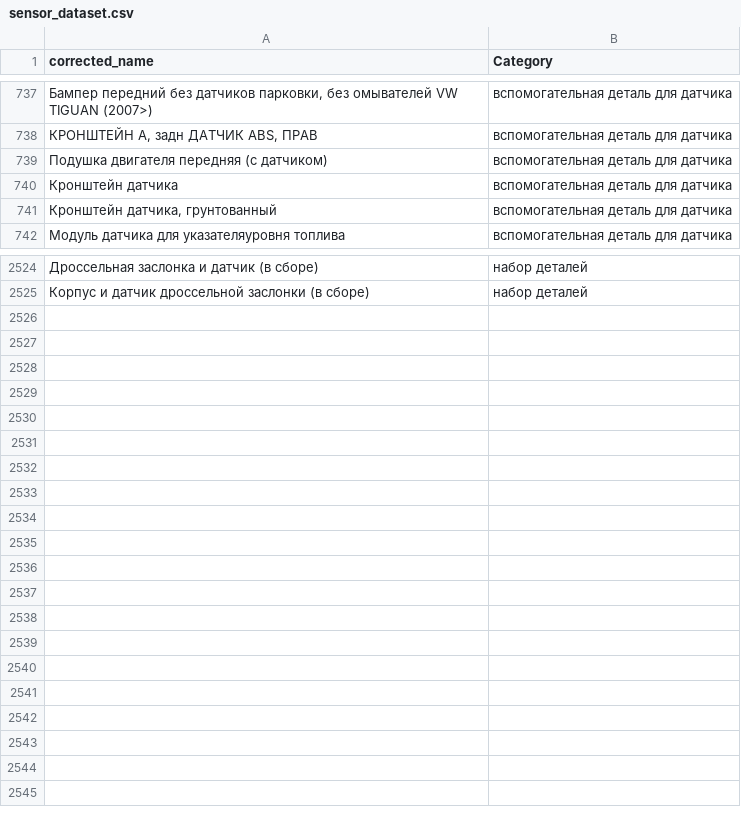
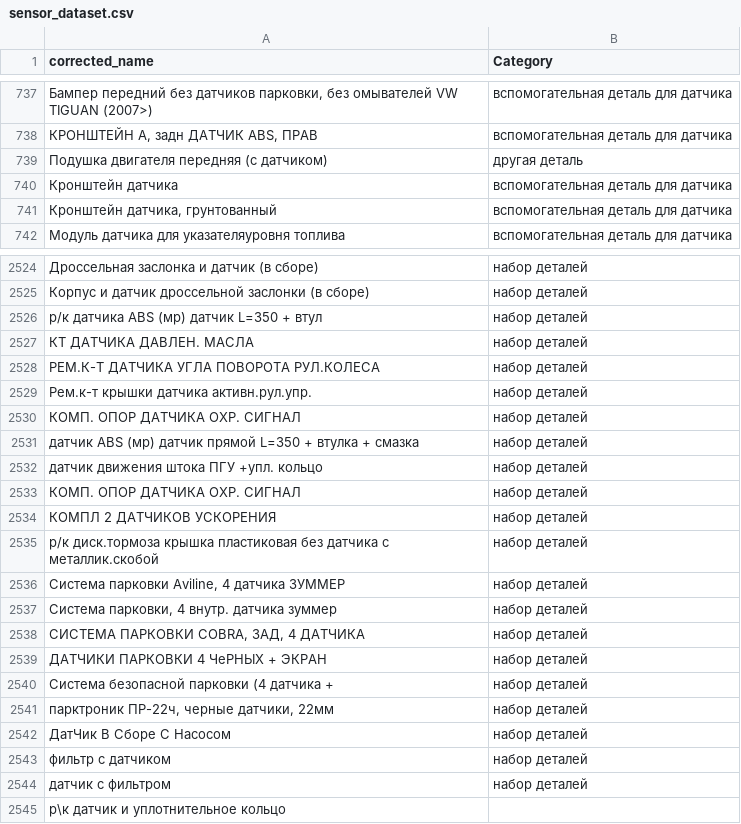
Before and after one commit to pasukka/auto-part-dataset, a CSV file: sensors/sensor_dataset.csv, drawn as a sheet; only a part is shown, gaps mark what is left out; the diff covers the shown part only; the diff names each change by its address in the sheet, - before the commit and + after, or states it on an @@ line.

```diff
--- a/sensors/sensor_dataset.csv
+++ b/sensors/sensor_dataset.csv
-B739 (Category): вспомогательная деталь для датчика
+B739 (Category): другая деталь
+row 2526: р/к датчика ABS (мр) датчик L=350 + втул | набор деталей
+row 2527: КТ ДАТЧИКА ДАВЛЕН. МАСЛА | набор деталей
+row 2528: РЕМ.К-Т ДАТЧИКА УГЛА ПОВОРОТА РУЛ.КОЛЕСА | набор деталей
+row 2529: Рем.к-т крышки датчика активн.рул.упр. | набор деталей
+row 2530: КОМП. ОПОР ДАТЧИКА ОХР. СИГНАЛ | набор деталей
+row 2531: датчик ABS (мр) датчик прямой L=350 + втулка + смазка | набор деталей
+row 2532: датчик движения штока ПГУ +упл. кольцо | набор деталей
+row 2533: КОМП. ОПОР ДАТЧИКА ОХР. СИГНАЛ | набор деталей
+row 2534: КОМПЛ 2 ДАТЧИКОВ УСКОРЕНИЯ | набор деталей
+row 2535: р/к диcк.тормоза крышка пластиковая без датчика с металлик.скобой | набор деталей
+row 2536: Система парковки Aviline, 4 датчика ЗУММЕР | набор деталей
+row 2537: Система парковки, 4 внутр. датчика зуммер | набор деталей
+row 2538: СИСТЕМА ПАРКОВКИ COBRA, ЗАД, 4 ДАТЧИКА | набор деталей
+row 2539: ДАТЧИКИ ПАРКОВКИ 4 ЧеРНЫХ + ЭКРАН | набор деталей
+row 2540: Система безопасной парковки (4 датчика + | набор деталей
+row 2541: парктроник ПР-22ч, черные датчики, 22мм | набор деталей
+row 2542: ДатЧик В Сборе С Насосом | набор деталей
+row 2543: фильтр с датчиком | набор деталей
+row 2544: датчик с фильтром | набор деталей
+row 2545: р\к датчик и уплотнительное кольцо
```
Also changed, not shown: 8 edited cells elsewhere in this file, filters/dataset_v2.csv, filters/synthet_dataset_v2.csv.
